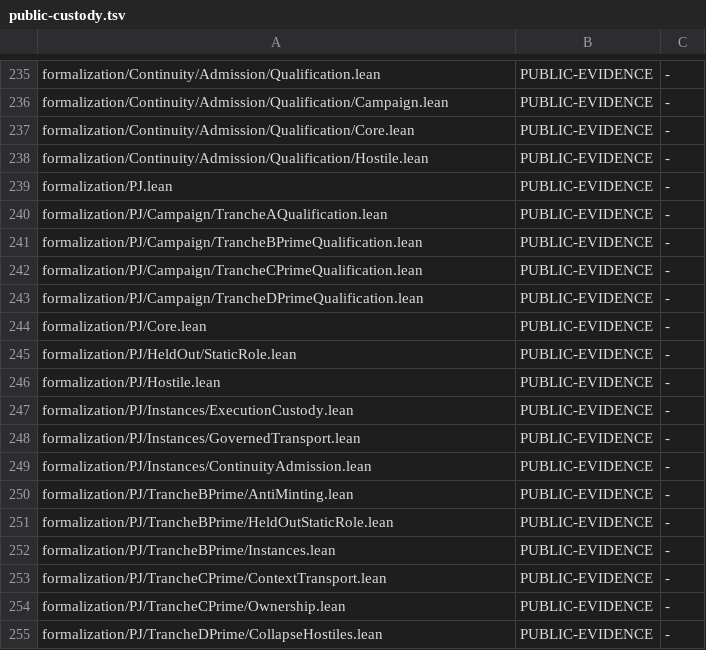
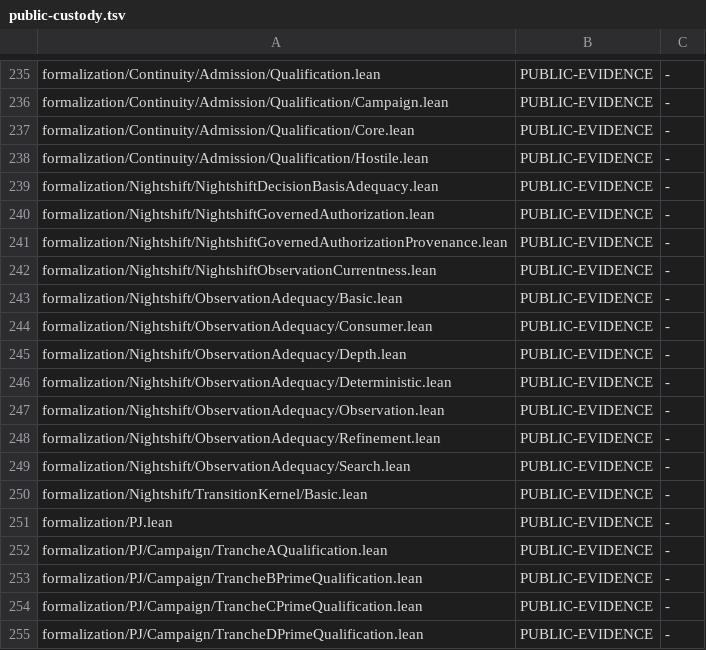
Before and after one commit to unpingable/lean, a TSV file: scripts/public-custody.tsv, drawn as a sheet; only a part is shown, gaps mark what is left out; the shorter side is filled out with more unchanged rows; the diff names each change by its address in the sheet, - before the commit and + after, or states it on an @@ line.

Commit message:
feat: add governed authorization formal qualification

```diff
--- a/scripts/public-custody.tsv
+++ b/scripts/public-custody.tsv
+row 239: formalization/Nightshift/NightshiftDecisionBasisAdequacy.lean | PUBLIC-EVIDENCE | -
+row 240: formalization/Nightshift/NightshiftGovernedAuthorization.lean | PUBLIC-EVIDENCE | -
+row 241: formalization/Nightshift/NightshiftGovernedAuthorizationProvenance.lean | PUBLIC-EVIDENCE | -
+row 242: formalization/Nightshift/NightshiftObservationCurrentness.lean | PUBLIC-EVIDENCE | -
+row 243: formalization/Nightshift/ObservationAdequacy/Basic.lean | PUBLIC-EVIDENCE | -
+row 244: formalization/Nightshift/ObservationAdequacy/Consumer.lean | PUBLIC-EVIDENCE | -
+row 245: formalization/Nightshift/ObservationAdequacy/Depth.lean | PUBLIC-EVIDENCE | -
+row 246: formalization/Nightshift/ObservationAdequacy/Deterministic.lean | PUBLIC-EVIDENCE | -
+row 247: formalization/Nightshift/ObservationAdequacy/Observation.lean | PUBLIC-EVIDENCE | -
+row 248: formalization/Nightshift/ObservationAdequacy/Refinement.lean | PUBLIC-EVIDENCE | -
+row 249: formalization/Nightshift/ObservationAdequacy/Search.lean | PUBLIC-EVIDENCE | -
+row 250: formalization/Nightshift/TransitionKernel/Basic.lean | PUBLIC-EVIDENCE | -
```
Also changed, not shown: scripts/public-targets.tsv, 14 other files.
